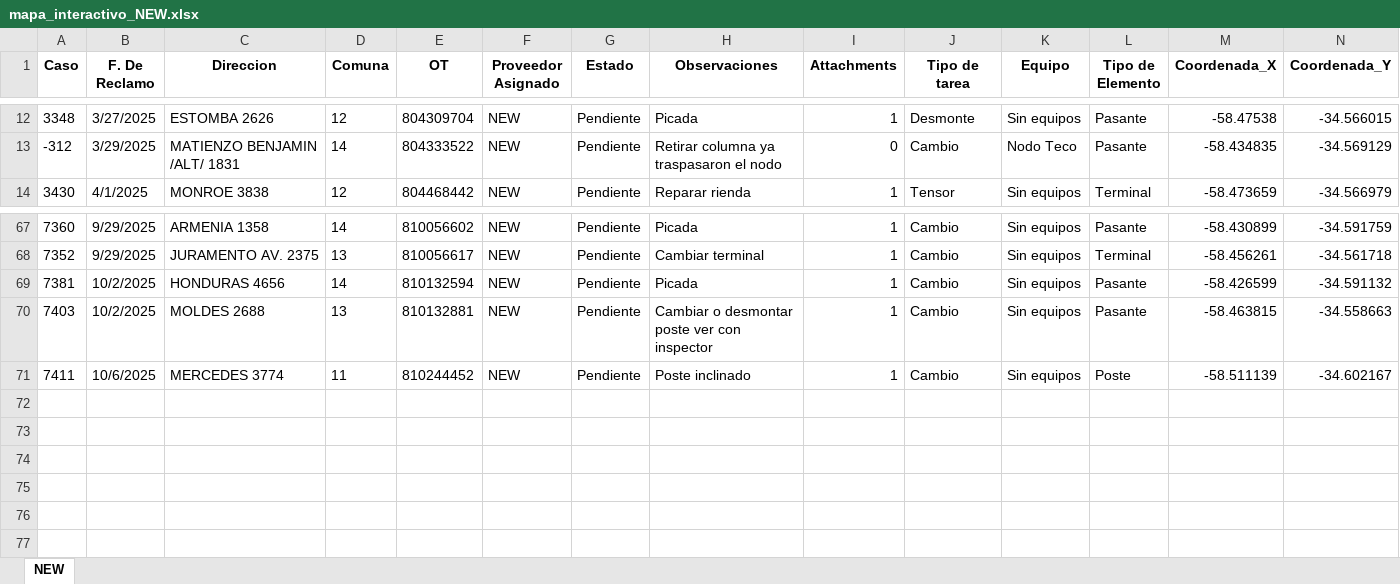
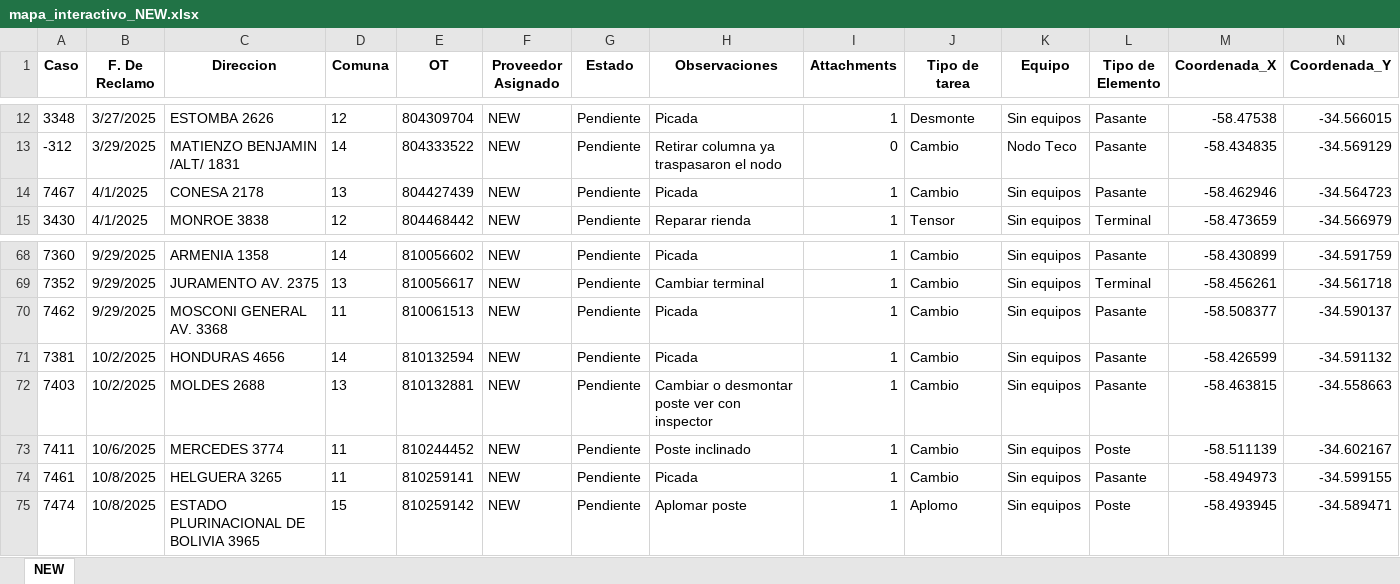
Before and after one commit to gestiondereclamosteco/new, an Excel workbook: mapa_interactivo_NEW.xlsx, sheet NEW, drawn as a sheet; only a part is shown, gaps mark what is left out; values as stored, in another font and other column widths than the file's, no borders; rows hold the shown columns only; the diff names each change by its address in the sheet, - before the commit and + after, or states it on an @@ line.

Commit message:
🔄 Actualización automática del mapa (2025-10-08 14:22:46)

```diff
--- a/mapa_interactivo_NEW.xlsx (sheet NEW)
+++ b/mapa_interactivo_NEW.xlsx (sheet NEW)
+row 14: 7467 | 4/1/2025 | CONESA 2178 | 13 | 804427439 | NEW | Pendiente | Picada | 1 | Cambio | Sin equipos | Pasante | -58.462946 | -34.564723
+row 70: 7462 | 9/29/2025 | MOSCONI GENERAL AV. 3368 | 11 | 810061513 | NEW | Pendiente | Picada | 1 | Cambio | Sin equipos | Pasante | -58.508377 | -34.590137
+row 74: 7461 | 10/8/2025 | HELGUERA 3265 | 11 | 810259141 | NEW | Pendiente | Picada | 1 | Cambio | Sin equipos | Pasante | -58.494973 | -34.599155
+row 75: 7474 | 10/8/2025 | ESTADO PLURINACIONAL DE BOLIVIA 3965 | 15 | 810259142 | NEW | Pendiente | Aplomar poste | 1 | Aplomo | Sin equipos | Poste | -58.493945 | -34.589471
```
Also changed, not shown: 1 other file.
